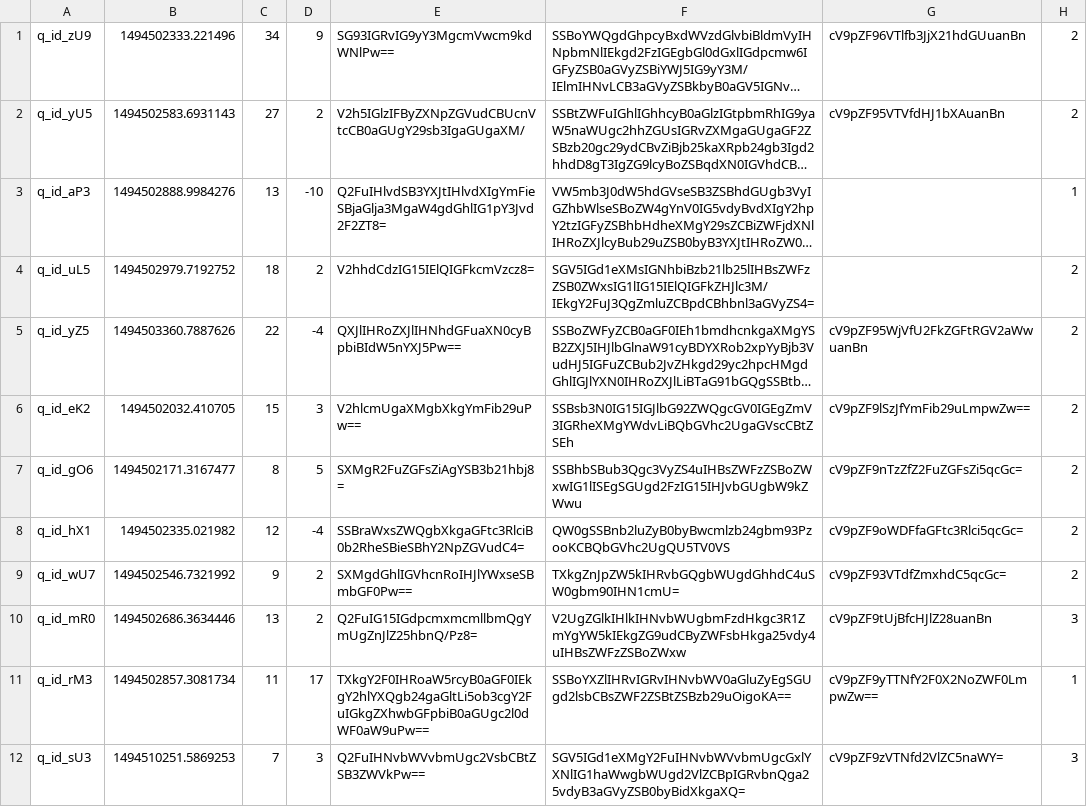
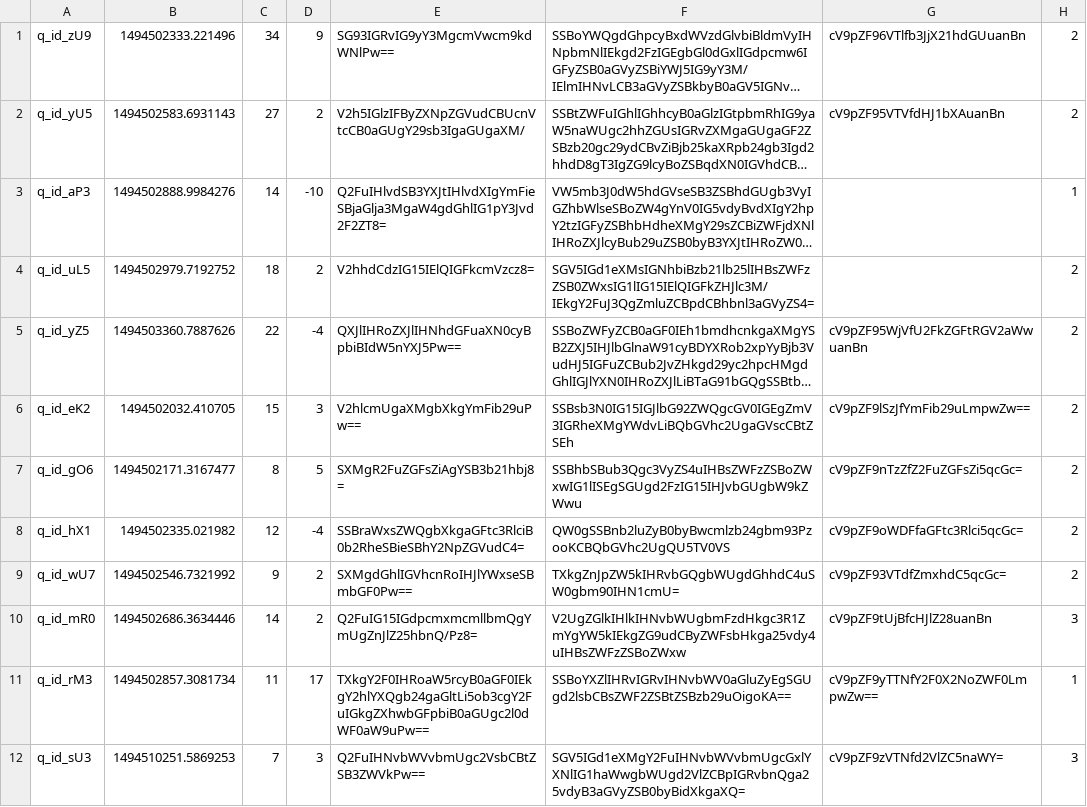
Before and after one commit to matebalogh11/askmate-rushbit, a CSV file: question.csv, drawn as a sheet; long unchanged cells end in …; the diff names each change by its address in the sheet, - before the commit and + after, or states it on an @@ line.

```diff
--- a/question.csv
+++ b/question.csv
-C3: 13
+C3: 14
-C10: 13
+C10: 14
```
Also changed, not shown: 2 other files.
